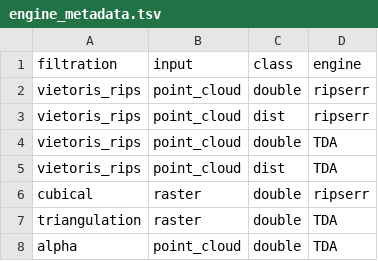
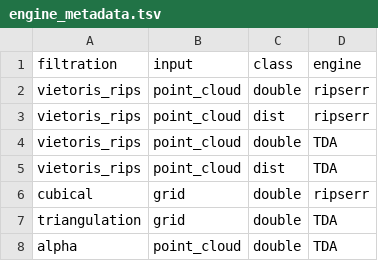
Before and after one commit to tdaverse/phreng, a TSV file: inst/engine_metadata.tsv, drawn as a sheet.

Commit message:
change object naming convention from 'raster' to 'grid'

```diff
--- a/inst/engine_metadata.tsv
+++ b/inst/engine_metadata.tsv
@@ -5,4 +5,4 @@
 "vietoris_rips"	"point_cloud"	"dist"	"TDA"
-"cubical"	"raster"	"double"	"ripserr"
-"triangulation"	"raster"	"double"	"TDA"
+"cubical"	"grid"	"double"	"ripserr"
+"triangulation"	"grid"	"double"	"TDA"
 "alpha"	"point_cloud"	"double"	"TDA"
```
Also changed, not shown: 10 other files.
